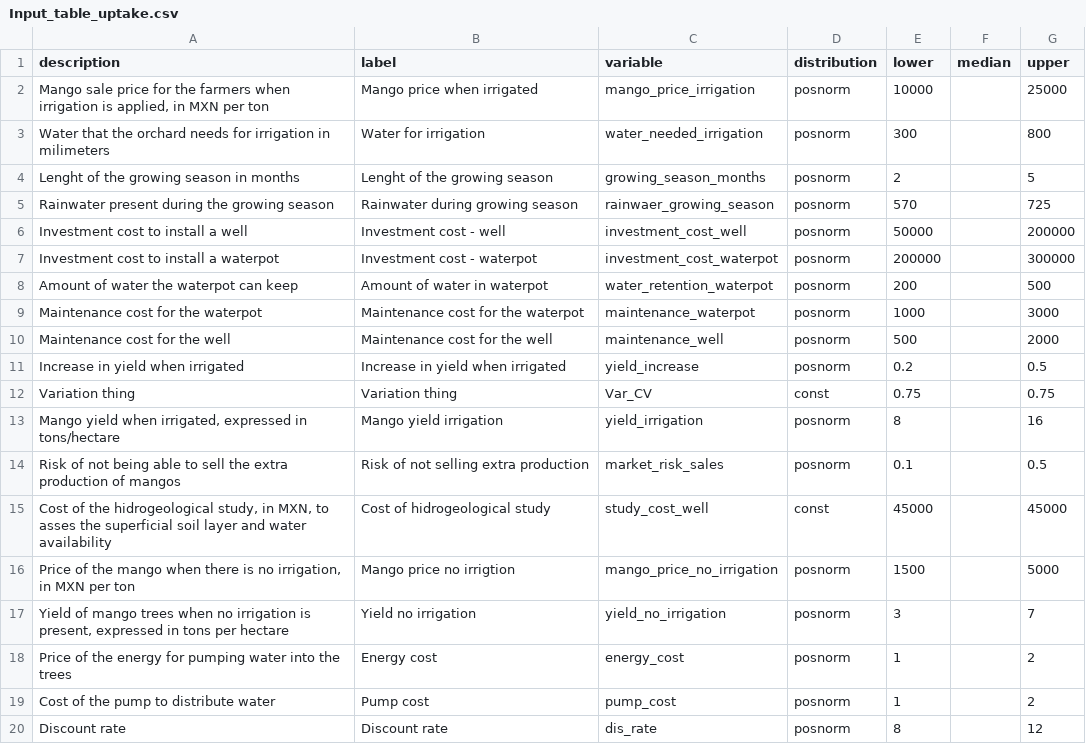
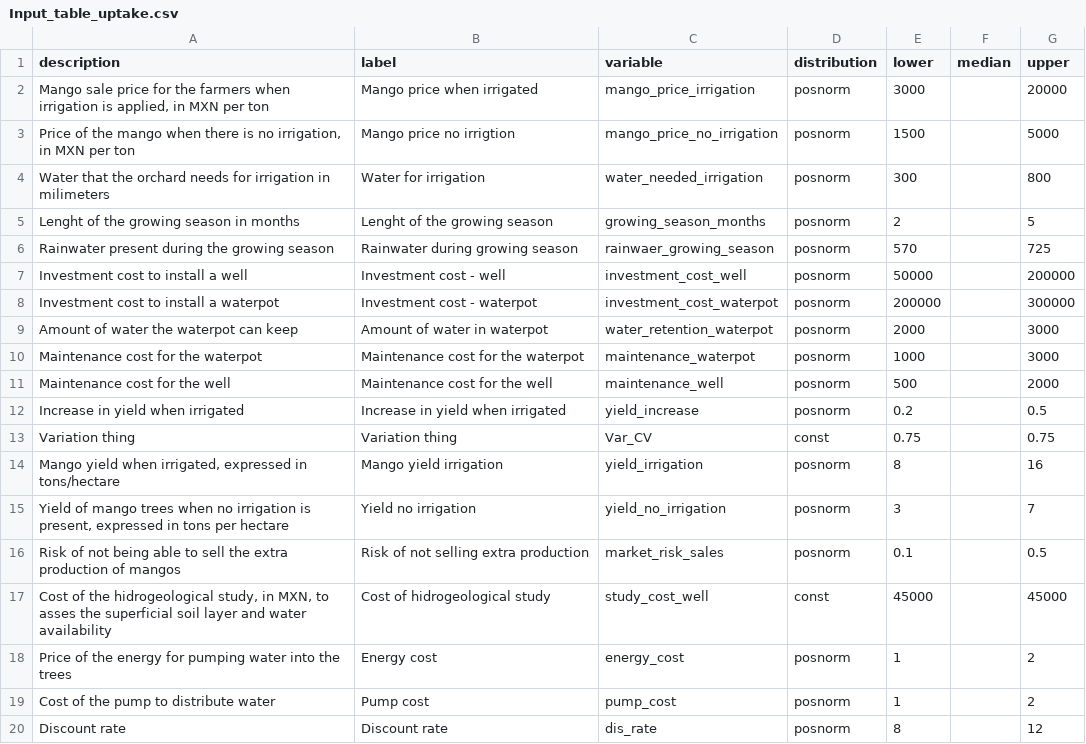
Before and after one commit to Alejandro-M-M/Mango_irrigation_DA, a CSV file: Input_table_uptake.csv, drawn as a sheet.

Commit message:
Add files via upload

```diff
--- a/Input_table_uptake.csv
+++ b/Input_table_uptake.csv
@@ -1,3 +1,4 @@
 description,label,variable,distribution,lower,median,upper
-"Mango sale price for the farmers when irrigation is applied, in MXN per ton",Mango price when irrigated,mango_price_irrigation,posnorm,10000,,25000
+"Mango sale price for the farmers when irrigation is applied, in MXN per ton",Mango price when irrigated,mango_price_irrigation,posnorm,3000,,20000
+"Price of the mango when there is no irrigation, in MXN per ton",Mango price no irrigtion,mango_price_no_irrigation,posnorm,1500,,5000
 Water that the orchard needs for irrigation in milimeters,Water for irrigation,water_needed_irrigation,posnorm,300,,800
@@ -7,3 +8,3 @@ Investment cost to install a well,Investment cost - well,investment_cost_well,po
 Investment cost to install a waterpot,Investment cost - waterpot,investment_cost_waterpot,posnorm,200000,,300000
-Amount of water the waterpot can keep,Amount of water in waterpot,water_retention_waterpot,posnorm,200,,500
+Amount of water the waterpot can keep,Amount of water in waterpot,water_retention_waterpot,posnorm,2000,,3000
 Maintenance cost for the waterpot,Maintenance cost for the waterpot,maintenance_waterpot,posnorm,1000,,3000
@@ -13,6 +14,5 @@ Variation thing,Variation thing,Var_CV,const,0.75,,0.75
 "Mango yield when irrigated, expressed in tons/hectare",Mango yield irrigation,yield_irrigation,posnorm,8,,16
+"Yield of mango trees when no irrigation is present, expressed in tons per hectare",Yield no irrigation,yield_no_irrigation,posnorm,3,,7
 Risk of not being able to sell the extra production of mangos,Risk of not selling extra production,market_risk_sales,posnorm,0.1,,0.5
 "Cost of the hidrogeological study, in MXN, to asses the superficial soil layer and water availability ",Cost of hidrogeological study,study_cost_well,const,45000,,45000
-"Price of the mango when there is no irrigation, in MXN per ton",Mango price no irrigtion,mango_price_no_irrigation,posnorm,1500,,5000
-"Yield of mango trees when no irrigation is present, expressed in tons per hectare",Yield no irrigation,yield_no_irrigation,posnorm,3,,7
 Price of the energy for pumping water into the trees,Energy cost,energy_cost,posnorm,1,,2
```
